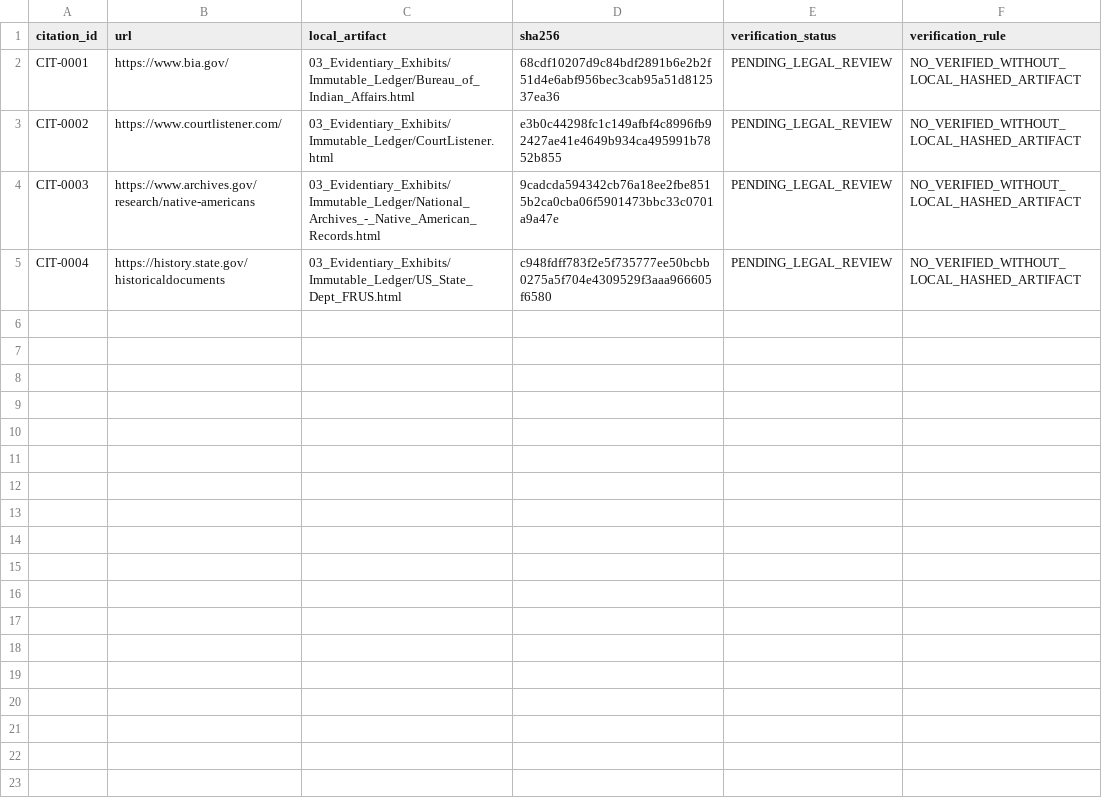
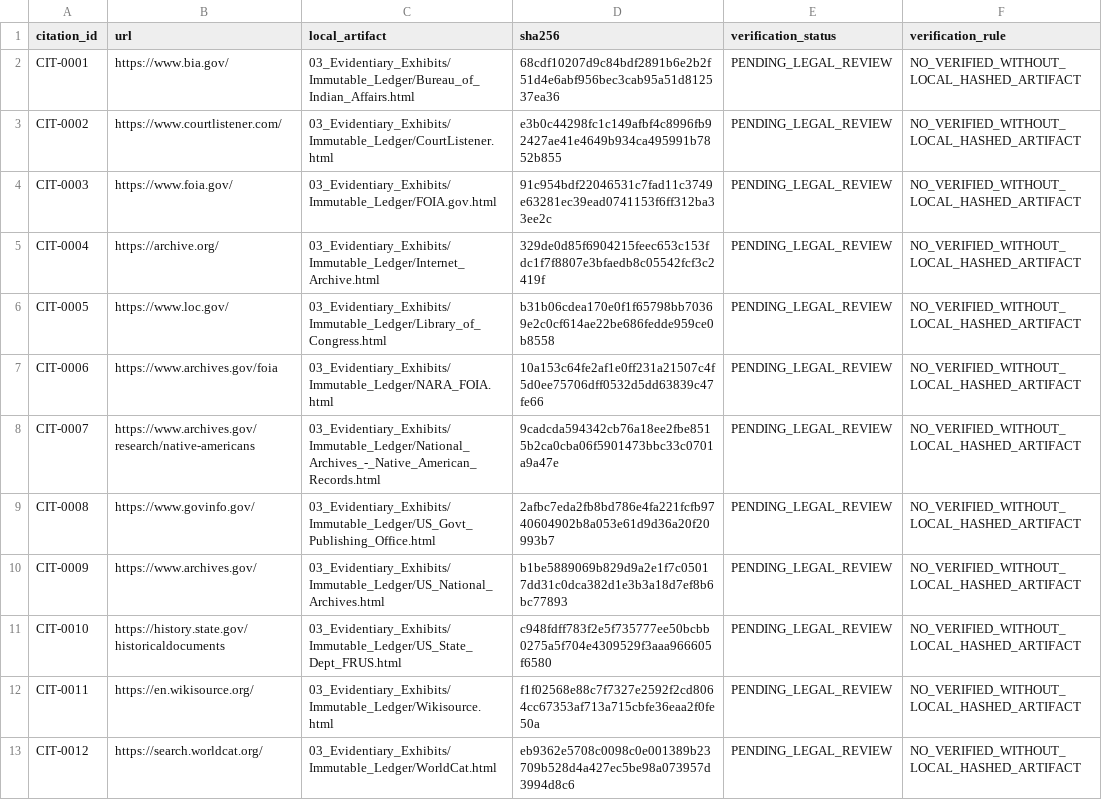
Before and after one commit to GlobalRestitutionAlliance/turtle-island-us-or-confederated-tribes-of-the-umatilla-indi-master-litigation, a CSV file: 03_Evidentiary_Exhibits/CITATION_INDEX.csv, drawn as a sheet.

Commit message:
Batch 2b: harvest expanded sources, citations, manifests

```diff
--- a/03_Evidentiary_Exhibits/CITATION_INDEX.csv
+++ b/03_Evidentiary_Exhibits/CITATION_INDEX.csv
@@ -3,3 +3,11 @@ CIT-0001,https://www.bia.gov/,03_Evidentiary_Exhibits/Immutable_Ledger/Bureau_of
 CIT-0002,https://www.courtlistener.com/,03_Evidentiary_Exhibits/Immutable_Ledger/CourtListener.html,e3b0c44298fc1c149afbf4c8996fb92427ae41e4649b934ca495991b7852b855,PENDING_LEGAL_REVIEW,NO_VERIFIED_WITHOUT_LOCAL_HASHED_ARTIFACT
-CIT-0003,https://www.archives.gov/research/native-americans,03_Evidentiary_Exhibits/Immutable_Ledger/National_Archives_-_Native_American_Records.html,9cadcda594342cb76a18ee2fbe8515b2ca0cba06f5901473bbc33c0701a9a47e,PENDING_LEGAL_REVIEW,NO_VERIFIED_WITHOUT_LOCAL_HASHED_ARTIFACT
-CIT-0004,https://history.state.gov/historicaldocuments,03_Evidentiary_Exhibits/Immutable_Ledger/US_State_Dept_FRUS.html,c948fdff783f2e5f735777ee50bcbb0275a5f704e4309529f3aaa966605f6580,PENDING_LEGAL_REVIEW,NO_VERIFIED_WITHOUT_LOCAL_HASHED_ARTIFACT
+CIT-0003,https://www.foia.gov/,03_Evidentiary_Exhibits/Immutable_Ledger/FOIA.gov.html,91c954bdf22046531c7fad11c3749e63281ec39ead0741153f6ff312ba33ee2c,PENDING_LEGAL_REVIEW,NO_VERIFIED_WITHOUT_LOCAL_HASHED_ARTIFACT
+CIT-0004,https://archive.org/,03_Evidentiary_Exhibits/Immutable_Ledger/Internet_Archive.html,329de0d85f6904215feec653c153fdc1f7f8807e3bfaedb8c05542fcf3c2419f,PENDING_LEGAL_REVIEW,NO_VERIFIED_WITHOUT_LOCAL_HASHED_ARTIFACT
+CIT-0005,https://www.loc.gov/,03_Evidentiary_Exhibits/Immutable_Ledger/Library_of_Congress.html,b31b06cdea170e0f1f65798bb70369e2c0cf614ae22be686fedde959ce0b8558,PENDING_LEGAL_REVIEW,NO_VERIFIED_WITHOUT_LOCAL_HASHED_ARTIFACT
+CIT-0006,https://www.archives.gov/foia,03_Evidentiary_Exhibits/Immutable_Ledger/NARA_FOIA.html,10a153c64fe2af1e0ff231a21507c4f5d0ee75706dff0532d5dd63839c47fe66,PENDING_LEGAL_REVIEW,NO_VERIFIED_WITHOUT_LOCAL_HASHED_ARTIFACT
+CIT-0007,https://www.archives.gov/research/native-americans,03_Evidentiary_Exhibits/Immutable_Ledger/National_Archives_-_Native_American_Records.html,9cadcda594342cb76a18ee2fbe8515b2ca0cba06f5901473bbc33c0701a9a47e,PENDING_LEGAL_REVIEW,NO_VERIFIED_WITHOUT_LOCAL_HASHED_ARTIFACT
+CIT-0008,https://www.govinfo.gov/,03_Evidentiary_Exhibits/Immutable_Ledger/US_Govt_Publishing_Office.html,2afbc7eda2fb8bd786e4fa221fcfb9740604902b8a053e61d9d36a20f20993b7,PENDING_LEGAL_REVIEW,NO_VERIFIED_WITHOUT_LOCAL_HASHED_ARTIFACT
+CIT-0009,https://www.archives.gov/,03_Evidentiary_Exhibits/Immutable_Ledger/US_National_Archives.html,b1be5889069b829d9a2e1f7c05017dd31c0dca382d1e3b3a18d7ef8b6bc77893,PENDING_LEGAL_REVIEW,NO_VERIFIED_WITHOUT_LOCAL_HASHED_ARTIFACT
+CIT-0010,https://history.state.gov/historicaldocuments,03_Evidentiary_Exhibits/Immutable_Ledger/US_State_Dept_FRUS.html,c948fdff783f2e5f735777ee50bcbb0275a5f704e4309529f3aaa966605f6580,PENDING_LEGAL_REVIEW,NO_VERIFIED_WITHOUT_LOCAL_HASHED_ARTIFACT
+CIT-0011,https://en.wikisource.org/,03_Evidentiary_Exhibits/Immutable_Ledger/Wikisource.html,f1f02568e88c7f7327e2592f2cd8064cc67353af713a715cbfe36eaa2f0fe50a,PENDING_LEGAL_REVIEW,NO_VERIFIED_WITHOUT_LOCAL_HASHED_ARTIFACT
+CIT-0012,https://search.worldcat.org/,03_Evidentiary_Exhibits/Immutable_Ledger/WorldCat.html,eb9362e5708c0098c0e001389b23709b528d4a427ec5be98a073957d3994d8c6,PENDING_LEGAL_REVIEW,NO_VERIFIED_WITHOUT_LOCAL_HASHED_ARTIFACT
```
Also changed, not shown: 32 other files.
